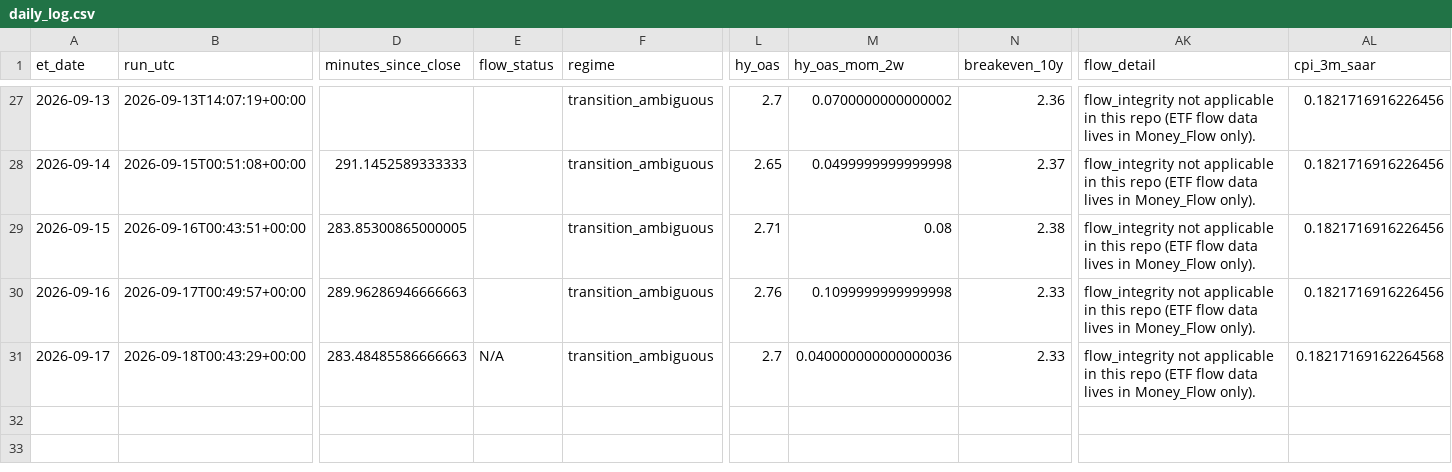
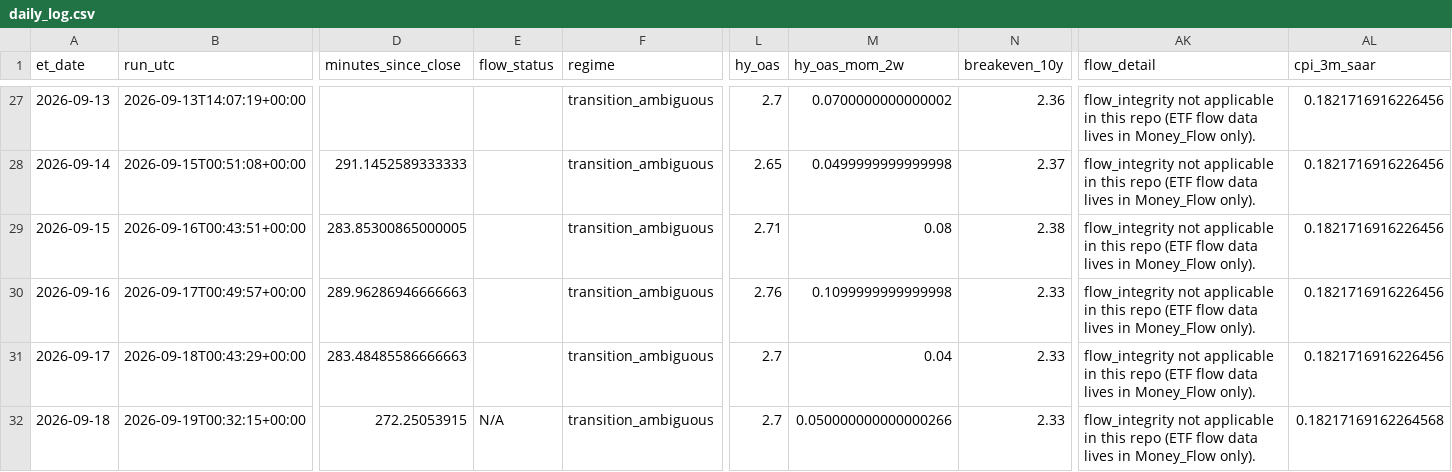
Before and after one commit to timothylundeen2008-web/Portfolio-Tracker, a CSV file: logs/daily_log.csv, drawn as a sheet; only a part is shown, gaps mark what is left out; rows hold the shown columns only; the diff names each change by its address in the sheet, - before the commit and + after, or states it on an @@ line.

```diff
--- a/logs/daily_log.csv
+++ b/logs/daily_log.csv
-E31 (flow_status): N/A
+E31 (flow_status): (empty)
-M31 (hy_oas_mom_2w): 0.040000000000000036
+M31 (hy_oas_mom_2w): 0.04
-AL31 (cpi_3m_saar): 0.18217169162264568
+AL31 (cpi_3m_saar): 0.1821716916226456
+row 32: 2026-09-18 | 2026-09-19T00:32:15+00:00 | 272.25053915 | N/A | transition_ambiguous | 2.7 | 0.050000000000000266 | 2.33 | flow_integrity not applicable in this repo (ETF flow data lives in Money_Flow only). | 0.18217169162264568
```
Also changed, not shown: 2 other files.
